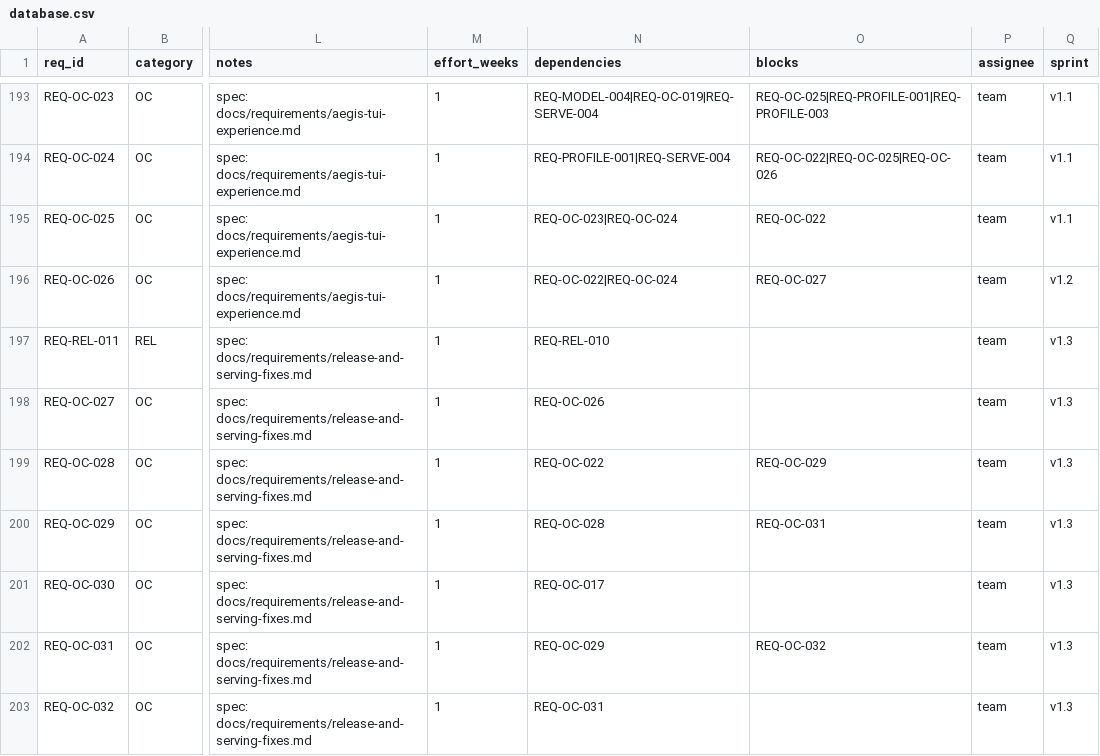
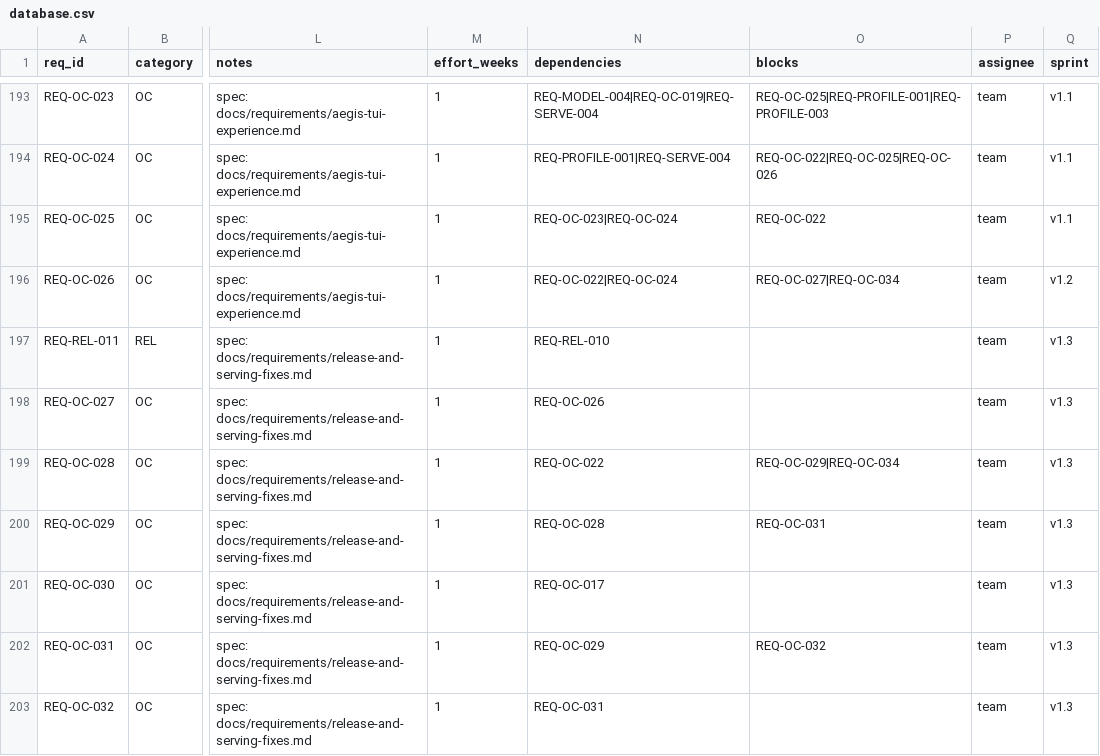
Before and after one commit to rtmx-ai/aegis-cli, a CSV file: .rtmx/database.csv, drawn as a sheet; only a part is shown, gaps mark what is left out; the diff covers the shown part only; the diff names each change by its address in the sheet, - before the commit and + after, or states it on an @@ line.

```diff
--- a/.rtmx/database.csv
+++ b/.rtmx/database.csv
-O196 (blocks): REQ-OC-027
+O196 (blocks): REQ-OC-027|REQ-OC-034
-O199 (blocks): REQ-OC-029
+O199 (blocks): REQ-OC-029|REQ-OC-034
```
Also changed, not shown: 1 added row and 1 edited cell elsewhere in this file, 9 other files.
